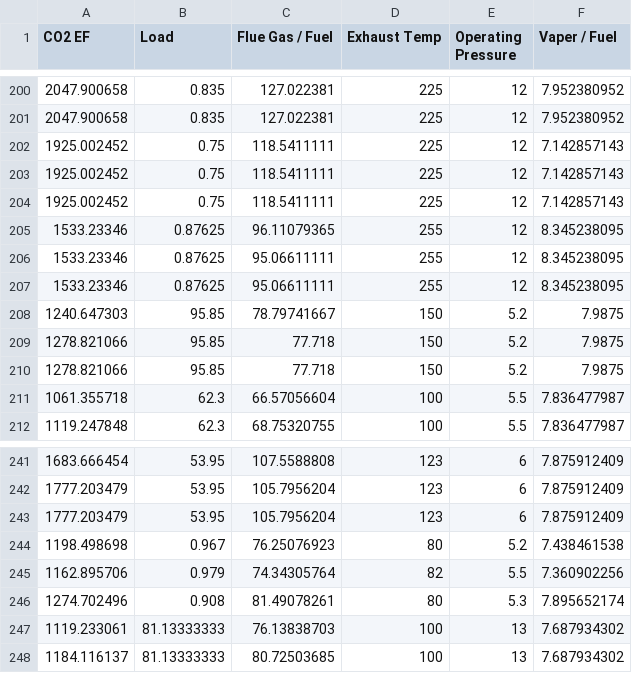
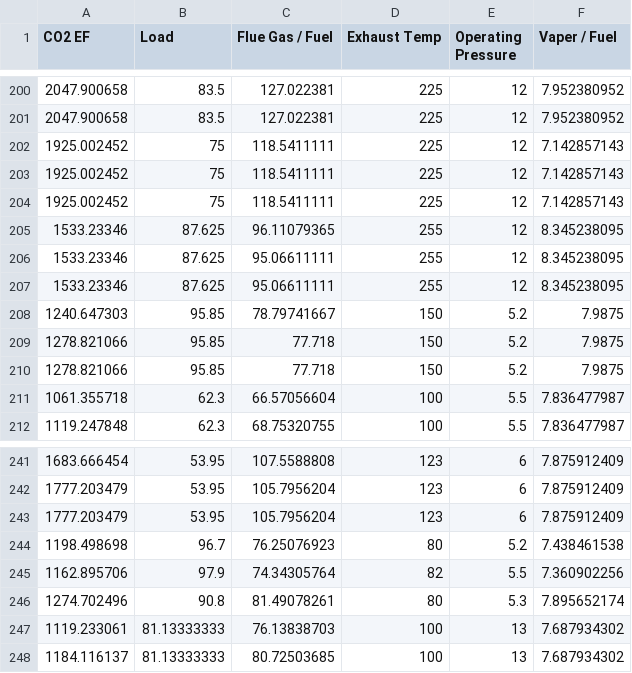
Before and after one commit to JUN881004/JUN2, a CSV file: COAL5.csv, drawn as a sheet; only a part is shown, gaps mark what is left out; the diff covers the shown part only.

```diff
--- a/COAL5.csv
+++ b/COAL5.csv
@@ -200,9 +200,9 @@ CO2 EF,Load,Flue Gas / Fuel,Exhaust Temp,Operating Pressure,Vaper / Fuel
-2047.900658,0.835,127.022381,225,12,7.952380952
-2047.900658,0.835,127.022381,225,12,7.952380952
-1925.002452,0.75,118.5411111,225,12,7.142857143
-1925.002452,0.75,118.5411111,225,12,7.142857143
-1925.002452,0.75,118.5411111,225,12,7.142857143
-1533.23346,0.87625,96.11079365,255,12,8.345238095
-1533.23346,0.87625,95.06611111,255,12,8.345238095
-1533.23346,0.87625,95.06611111,255,12,8.345238095
+2047.900658,83.5,127.022381,225,12,7.952380952
+2047.900658,83.5,127.022381,225,12,7.952380952
+1925.002452,75,118.5411111,225,12,7.142857143
+1925.002452,75,118.5411111,225,12,7.142857143
+1925.002452,75,118.5411111,225,12,7.142857143
+1533.23346,87.625,96.11079365,255,12,8.345238095
+1533.23346,87.625,95.06611111,255,12,8.345238095
+1533.23346,87.625,95.06611111,255,12,8.345238095
 1240.647303,95.85,78.79741667,150,5.2,7.9875
@@ -243,5 +243,5 @@ CO2 EF,Load,Flue Gas / Fuel,Exhaust Temp,Operating Pressure,Vaper / Fuel
 1777.203479,53.95,105.7956204,123,6,7.875912409
-1198.498698,0.967,76.25076923,80,5.2,7.438461538
-1162.895706,0.979,74.34305764,82,5.5,7.360902256
-1274.702496,0.908,81.49078261,80,5.3,7.895652174
+1198.498698,96.7,76.25076923,80,5.2,7.438461538
+1162.895706,97.9,74.34305764,82,5.5,7.360902256
+1274.702496,90.8,81.49078261,80,5.3,7.895652174
 1119.233061,81.13333333,76.13838703,100,13,7.687934302
```
Also changed, not shown: 54 edited cells elsewhere in this file.
